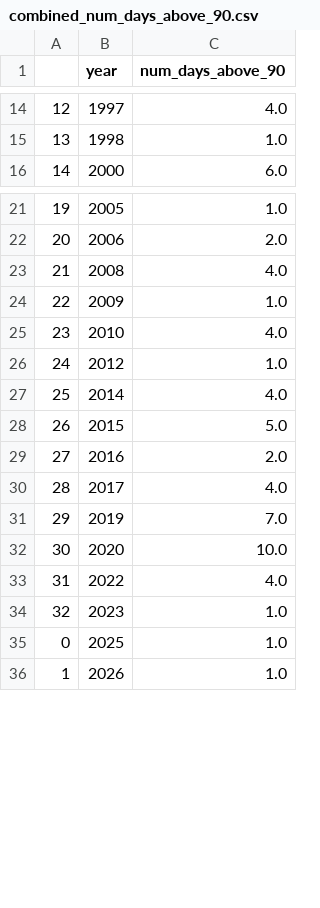
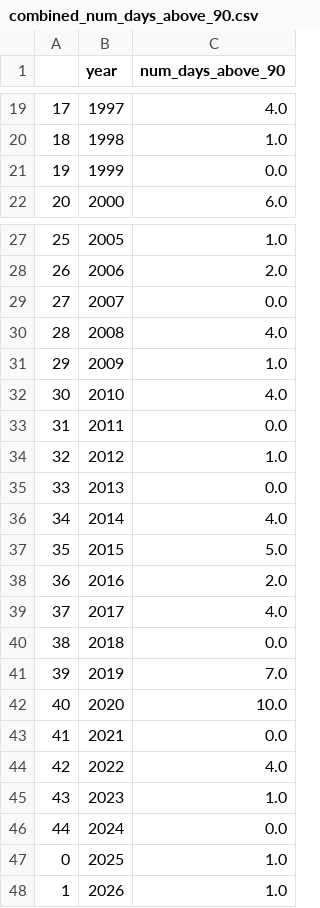
Before and after one commit to WorldClimate/DataWrangling, a CSV file: ClimateData/San Francisco/Processed/combined_num_days_above_90.csv, drawn as a sheet; only a part is shown, gaps mark what is left out; the diff covers the shown part only; the diff names each change by its address in the sheet, - before the commit and + after, or states it on an @@ line.

```diff
--- a/ClimateData/San Francisco/Processed/combined_num_days_above_90.csv
+++ b/ClimateData/San Francisco/Processed/combined_num_days_above_90.csv
@@ column A renumbered between rows 5 and 45 @@
+row 21: 19 | 1999 | 0.0
+row 29: 27 | 2007 | 0.0
+row 33: 31 | 2011 | 0.0
+row 35: 33 | 2013 | 0.0
+row 40: 38 | 2018 | 0.0
+row 43: 41 | 2021 | 0.0
+row 46: 44 | 2024 | 0.0
```
Also changed, not shown: 5 added rows elsewhere in this file, ClimateData/Jakarta/Processed/combined_num_days_above_100.csv, ClimateData/New York/Processed/combined_num_days_above_100.csv, 36 other files.
